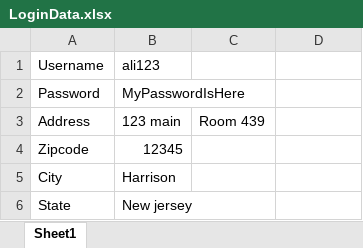
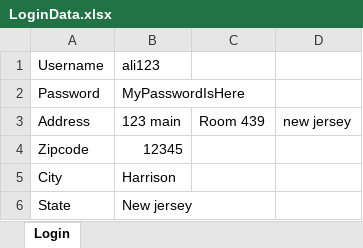
Before and after one commit to furkatkhalilov/SaturdayProject, an Excel workbook: src/main/resources/LoginData.xlsx, sheet Login, drawn as a sheet; values as stored, in another font and other column widths than the file's, no borders; the diff names each change by its address in the sheet, - before the commit and + after, or states it on an @@ line.

```diff
--- a/src/main/resources/LoginData.xlsx (sheet Login)
+++ b/src/main/resources/LoginData.xlsx (sheet Login)
-sheet tab: Sheet1
+sheet tab: Login
-D3: (empty)
+D3: new jersey
```
Also changed, not shown: 1 other file.
